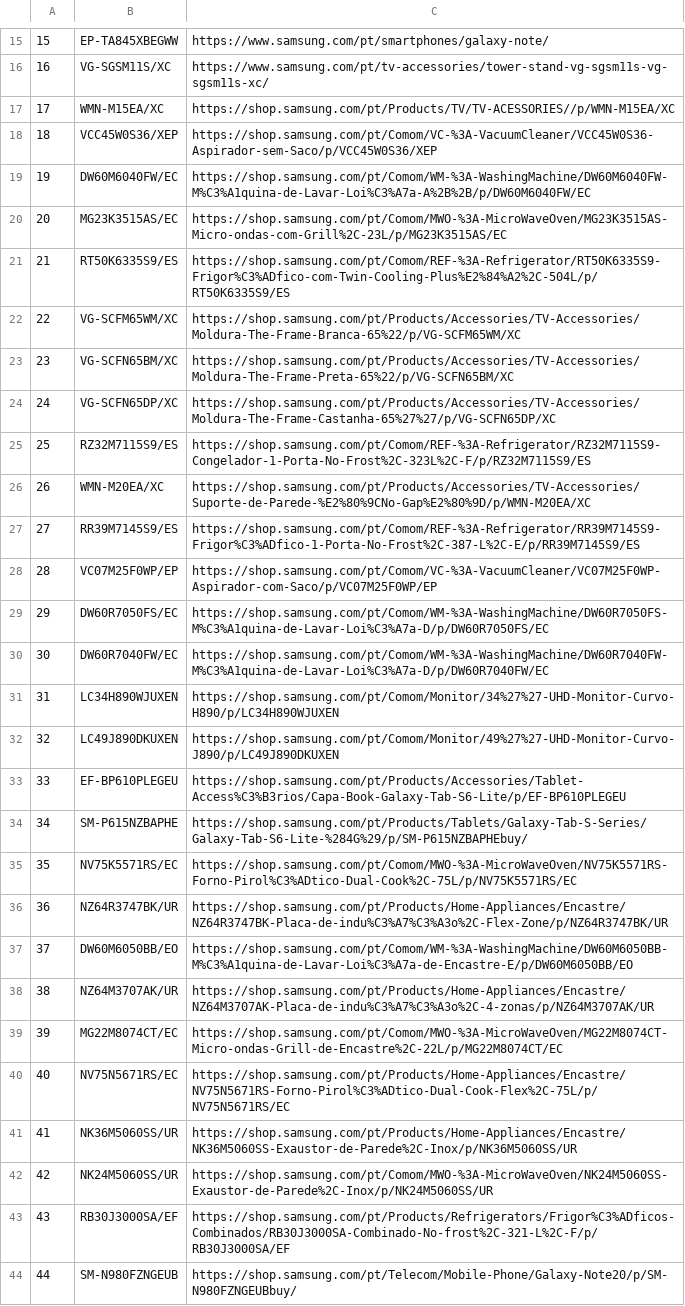
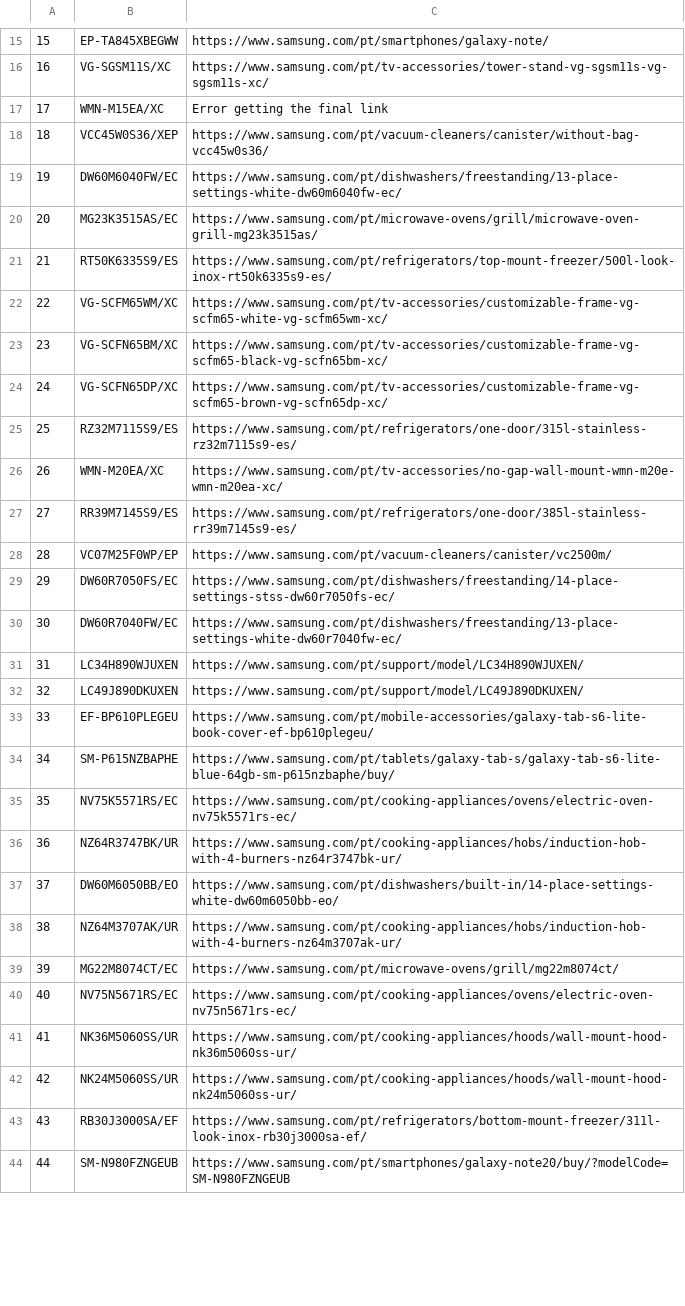
Before and after one commit to GloriaSilva/FEED-CHEIL-DIGITAL, a CSV file: src/dictionaries/url/url_dictionary_pt.csv, drawn as a sheet; only a part is shown, gaps mark what is left out; the diff covers the shown part only; the diff names each change by its address in the sheet, - before the commit and + after, or states it on an @@ line.

```diff
--- a/src/dictionaries/url/url_dictionary_pt.csv
+++ b/src/dictionaries/url/url_dictionary_pt.csv
-C17: https://shop.samsung.com/pt/Products/TV/TV-ACESSORIES//p/WMN-M15EA/XC
+C17: Error getting the final link
-C18: https://shop.samsung.com/pt/Comom/VC-%3A-VacuumCleaner/VCC45W0S36-Aspirador-sem-Saco/p/VCC45W0S36/XEP
+C18: https://www.samsung.com/pt/vacuum-cleaners/canister/without-bag-vcc45w0s36/
-C19: https://shop.samsung.com/pt/Comom/WM-%3A-WashingMachine/DW60M6040FW-M%C3%A1quina-de-Lavar-Loi%C3%A7a-A%2B%2B/p/DW60M6040FW/EC
+C19: https://www.samsung.com/pt/dishwashers/freestanding/13-place-settings-white-dw60m6040fw-ec/
-C20: https://shop.samsung.com/pt/Comom/MWO-%3A-MicroWaveOven/MG23K3515AS-Micro-ondas-com-Grill%2C-23L/p/MG23K3515AS/EC
+C20: https://www.samsung.com/pt/microwave-ovens/grill/microwave-oven-grill-mg23k3515as/
-C21: https://shop.samsung.com/pt/Comom/REF-%3A-Refrigerator/RT50K6335S9-Frigor%C3%ADfico-com-Twin-Cooling-Plus%E2%84%A2%2C-504L/p/RT50K6335S9/ES
+C21: https://www.samsung.com/pt/refrigerators/top-mount-freezer/500l-look-inox-rt50k6335s9-es/
-C22: https://shop.samsung.com/pt/Products/Accessories/TV-Accessories/Moldura-The-Frame-Branca-65%22/p/VG-SCFM65WM/XC
+C22: https://www.samsung.com/pt/tv-accessories/customizable-frame-vg-scfm65-white-vg-scfm65wm-xc/
-C23: https://shop.samsung.com/pt/Products/Accessories/TV-Accessories/Moldura-The-Frame-Preta-65%22/p/VG-SCFN65BM/XC
+C23: https://www.samsung.com/pt/tv-accessories/customizable-frame-vg-scfm65-black-vg-scfn65bm-xc/
-C24: https://shop.samsung.com/pt/Products/Accessories/TV-Accessories/Moldura-The-Frame-Castanha-65%27%27/p/VG-SCFN65DP/XC
+C24: https://www.samsung.com/pt/tv-accessories/customizable-frame-vg-scfm65-brown-vg-scfn65dp-xc/
-C25: https://shop.samsung.com/pt/Comom/REF-%3A-Refrigerator/RZ32M7115S9-Congelador-1-Porta-No-Frost%2C-323L%2C-F/p/RZ32M7115S9/ES
+C25: https://www.samsung.com/pt/refrigerators/one-door/315l-stainless-rz32m7115s9-es/
-C26: https://shop.samsung.com/pt/Products/Accessories/TV-Accessories/Suporte-de-Parede-%E2%80%9CNo-Gap%E2%80%9D/p/WMN-M20EA/XC
+C26: https://www.samsung.com/pt/tv-accessories/no-gap-wall-mount-wmn-m20e-wmn-m20ea-xc/
-C27: https://shop.samsung.com/pt/Comom/REF-%3A-Refrigerator/RR39M7145S9-Frigor%C3%ADfico-1-Porta-No-Frost%2C-387-L%2C-E/p/RR39M7145S9/ES
+C27: https://www.samsung.com/pt/refrigerators/one-door/385l-stainless-rr39m7145s9-es/
-C28: https://shop.samsung.com/pt/Comom/VC-%3A-VacuumCleaner/VC07M25F0WP-Aspirador-com-Saco/p/VC07M25F0WP/EP
+C28: https://www.samsung.com/pt/vacuum-cleaners/canister/vc2500m/
-C29: https://shop.samsung.com/pt/Comom/WM-%3A-WashingMachine/DW60R7050FS-M%C3%A1quina-de-Lavar-Loi%C3%A7a-D/p/DW60R7050FS/EC
+C29: https://www.samsung.com/pt/dishwashers/freestanding/14-place-settings-stss-dw60r7050fs-ec/
-C30: https://shop.samsung.com/pt/Comom/WM-%3A-WashingMachine/DW60R7040FW-M%C3%A1quina-de-Lavar-Loi%C3%A7a-D/p/DW60R7040FW/EC
+C30: https://www.samsung.com/pt/dishwashers/freestanding/13-place-settings-white-dw60r7040fw-ec/
-C31: https://shop.samsung.com/pt/Comom/Monitor/34%27%27-UHD-Monitor-Curvo-H890/p/LC34H890WJUXEN
+C31: https://www.samsung.com/pt/support/model/LC34H890WJUXEN/
-C32: https://shop.samsung.com/pt/Comom/Monitor/49%27%27-UHD-Monitor-Curvo-J890/p/LC49J890DKUXEN
+C32: https://www.samsung.com/pt/support/model/LC49J890DKUXEN/
-C33: https://shop.samsung.com/pt/Products/Accessories/Tablet-Access%C3%B3rios/Capa-Book-Galaxy-Tab-S6-Lite/p/EF-BP610PLEGEU
+C33: https://www.samsung.com/pt/mobile-accessories/galaxy-tab-s6-lite-book-cover-ef-bp610plegeu/
-C34: https://shop.samsung.com/pt/Products/Tablets/Galaxy-Tab-S-Series/Galaxy-Tab-S6-Lite-%284G%29/p/SM-P615NZBAPHEbuy/
+C34: https://www.samsung.com/pt/tablets/galaxy-tab-s/galaxy-tab-s6-lite-blue-64gb-sm-p615nzbaphe/buy/
-C35: https://shop.samsung.com/pt/Comom/MWO-%3A-MicroWaveOven/NV75K5571RS-Forno-Pirol%C3%ADtico-Dual-Cook%2C-75L/p/NV75K5571RS/EC
+C35: https://www.samsung.com/pt/cooking-appliances/ovens/electric-oven-nv75k5571rs-ec/
-C36: https://shop.samsung.com/pt/Products/Home-Appliances/Encastre/NZ64R3747BK-Placa-de-indu%C3%A7%C3%A3o%2C-Flex-Zone/p/NZ64R3747BK/UR
+C36: https://www.samsung.com/pt/cooking-appliances/hobs/induction-hob-with-4-burners-nz64r3747bk-ur/
-C37: https://shop.samsung.com/pt/Comom/WM-%3A-WashingMachine/DW60M6050BB-M%C3%A1quina-de-Lavar-Loi%C3%A7a-de-Encastre-E/p/DW60M6050BB/EO
+C37: https://www.samsung.com/pt/dishwashers/built-in/14-place-settings-white-dw60m6050bb-eo/
-C38: https://shop.samsung.com/pt/Products/Home-Appliances/Encastre/NZ64M3707AK-Placa-de-indu%C3%A7%C3%A3o%2C-4-zonas/p/NZ64M3707AK/UR
+C38: https://www.samsung.com/pt/cooking-appliances/hobs/induction-hob-with-4-burners-nz64m3707ak-ur/
-C39: https://shop.samsung.com/pt/Comom/MWO-%3A-MicroWaveOven/MG22M8074CT-Micro-ondas-Grill-de-Encastre%2C-22L/p/MG22M8074CT/EC
+C39: https://www.samsung.com/pt/microwave-ovens/grill/mg22m8074ct/
-C40: https://shop.samsung.com/pt/Products/Home-Appliances/Encastre/NV75N5671RS-Forno-Pirol%C3%ADtico-Dual-Cook-Flex%2C-75L/p/NV75N5671RS/EC
+C40: https://www.samsung.com/pt/cooking-appliances/ovens/electric-oven-nv75n5671rs-ec/
-C41: https://shop.samsung.com/pt/Products/Home-Appliances/Encastre/NK36M5060SS-Exaustor-de-Parede%2C-Inox/p/NK36M5060SS/UR
+C41: https://www.samsung.com/pt/cooking-appliances/hoods/wall-mount-hood-nk36m5060ss-ur/
-C42: https://shop.samsung.com/pt/Comom/MWO-%3A-MicroWaveOven/NK24M5060SS-Exaustor-de-Parede%2C-Inox/p/NK24M5060SS/UR
+C42: https://www.samsung.com/pt/cooking-appliances/hoods/wall-mount-hood-nk24m5060ss-ur/
-C43: https://shop.samsung.com/pt/Products/Refrigerators/Frigor%C3%ADficos-Combinados/RB30J3000SA-Combinado-No-frost%2C-321-L%2C-F/p/RB30J3000SA/EF
+C43: https://www.samsung.com/pt/refrigerators/bottom-mount-freezer/311l-look-inox-rb30j3000sa-ef/
-C44: https://shop.samsung.com/pt/Telecom/Mobile-Phone/Galaxy-Note20/p/SM-N980FZNGEUBbuy/
+C44: https://www.samsung.com/pt/smartphones/galaxy-note20/buy/?modelCode=SM-N980FZNGEUB
```
Also changed, not shown: 142 edited cells elsewhere in this file, finalfeeds/AWINFeed.csv, finalfeeds/CriteoFeed.csv, 8 other files.
